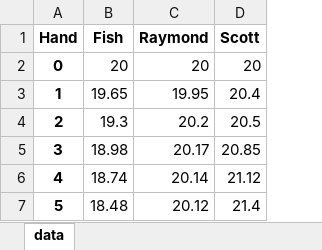
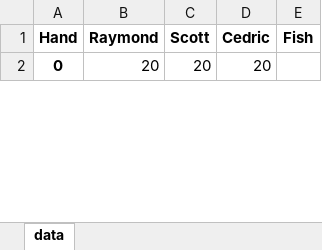
Before and after one commit to ibnerd007/Poker-Stats, an Excel workbook: Outputs/stacks_over_time_avg.xlsx, sheet data, drawn as a sheet; only a part is shown; values as stored, in another font and other column widths than the file's, no borders; charts and pictures not drawn; removed rows and columns are numbered as before the commit, all else as after; the diff covers the shown part only; the diff names each change by its address in the sheet, - before the commit and + after, or states it on an @@ line.

```diff
--- a/Outputs/stacks_over_time_avg.xlsx (sheet data)
+++ b/Outputs/stacks_over_time_avg.xlsx (sheet data)
-column B (Fish), row 2: 20
+column D (Cedric), row 2: 20
+column E (Fish), empty
-row 3: 1 | 19.65 | 19.95 | 20.4
-row 4: 2 | 19.3 | 20.2 | 20.5
-row 5: 3 | 18.98 | 20.17 | 20.85
-row 6: 4 | 18.74 | 20.14 | 21.12
-row 7: 5 | 18.48 | 20.12 | 21.4
```
Also changed, not shown: other rows of this sheet, charts or pictures, Outputs/bankrolls.xlsx, Outputs/net_over_time_avg.xlsx, 12 other files.
